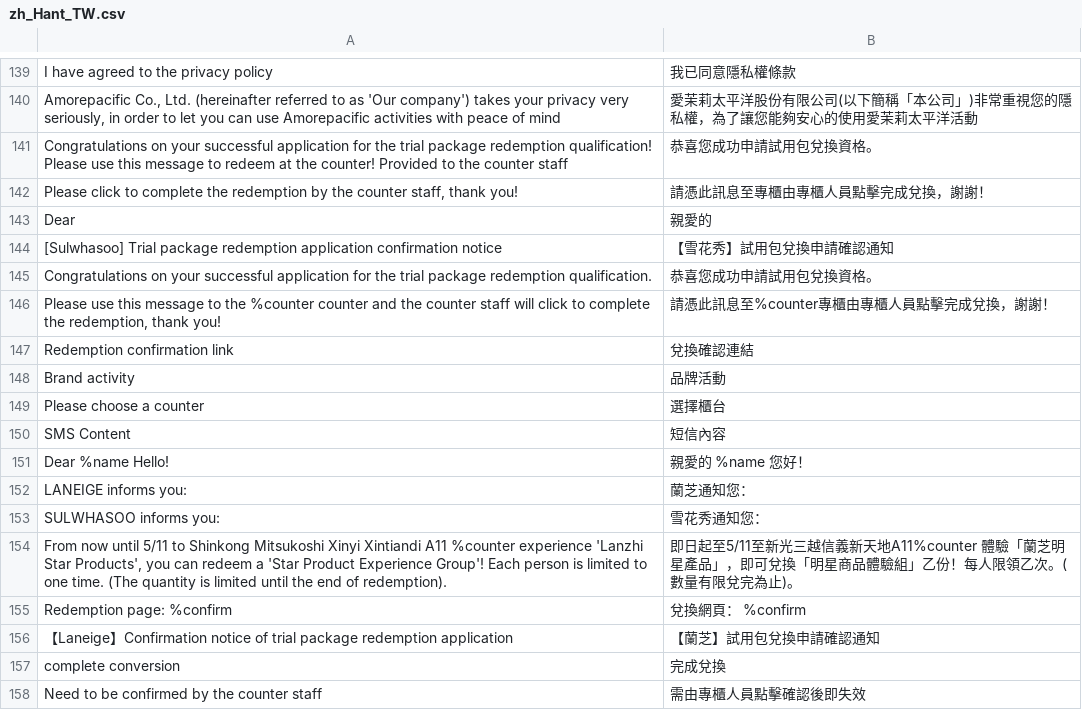
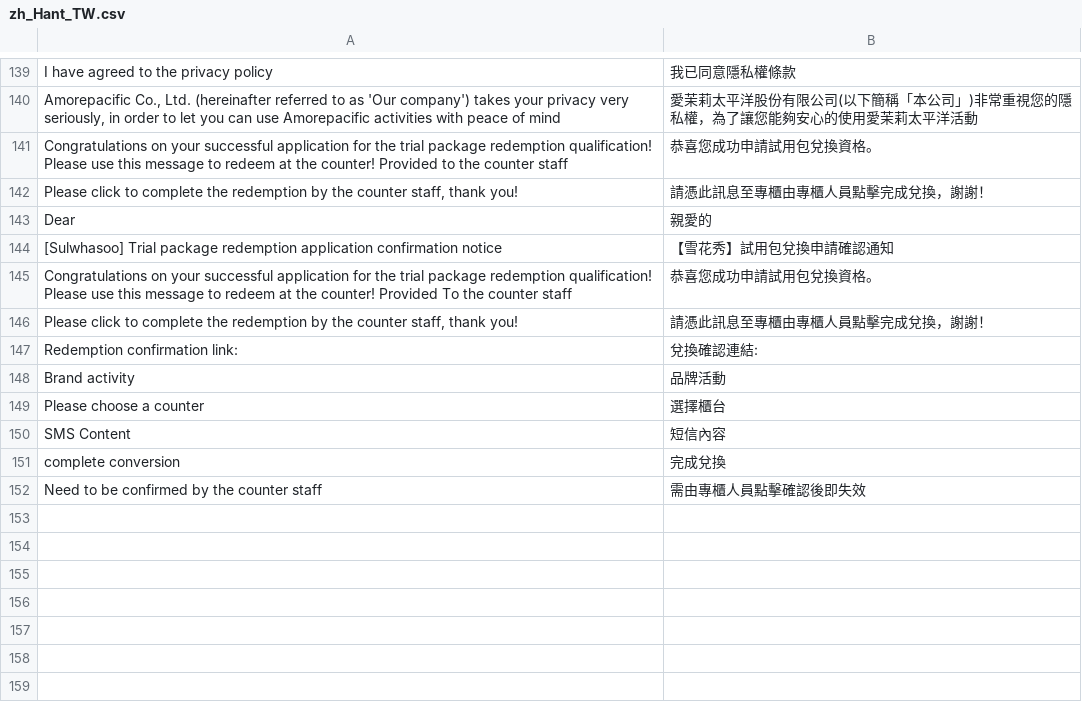
Before and after one commit to congvt305/staging-twap, a CSV file: app/code/Eguana/Redemption/i18n/zh_Hant_TW.csv, drawn as a sheet; only a part is shown, gaps mark what is left out; removed rows and columns are numbered as before the commit, all else as after; the diff names each change by its address in the sheet, - before the commit and + after, or states it on an @@ line.

```diff
--- a/app/code/Eguana/Redemption/i18n/zh_Hant_TW.csv
+++ b/app/code/Eguana/Redemption/i18n/zh_Hant_TW.csv
-A145: …package redemption qualification.
+A145: …package redemption qualification! Please use this message to redeem at the counter! Provided To the counter staff
-row 146: Please use this message to the %counter counter and the counter staff will click to complete the redemption, thank you! | 請憑此訊息至%counter專櫃由專櫃人員點擊完成兌換，謝謝！
+row 146: Please click to complete the redemption by the counter staff, thank you! | 請憑此訊息至專櫃由專櫃人員點擊完成兌換，謝謝！
-A147: Redemption confirmation link
+A147: Redemption confirmation link:
-B147: 兌換確認連結
+B147: 兌換確認連結:
-row 151: Dear %name Hello! | 親愛的 %name 您好！
-row 152: LANEIGE informs you: | 蘭芝通知您：
-row 153: SULWHASOO informs you: | 雪花秀通知您：
-row 154: From now until 5/11 to Shinkong Mitsukoshi Xinyi Xintiandi A11 %counter experience 'Lanzhi Star Products', you can redeem a 'Star Product Experience Group'! Each person is limited to one time. (The quantity is limited until the end of redemption). | 即日起至5/11至新光三越信義新天地A11%counter 體驗「蘭芝明星產品」，即可兌換「明星商品體驗組」乙份！每人限領乙次。(數量有限兌完為止)。
-row 155: Redemption page: %confirm | 兌換網頁： %confirm
-row 156: 【Laneige】Confirmation notice of trial package redemption application | 【蘭芝】試用包兌換申請確認通知
```
Also changed, not shown: 1 other file.
